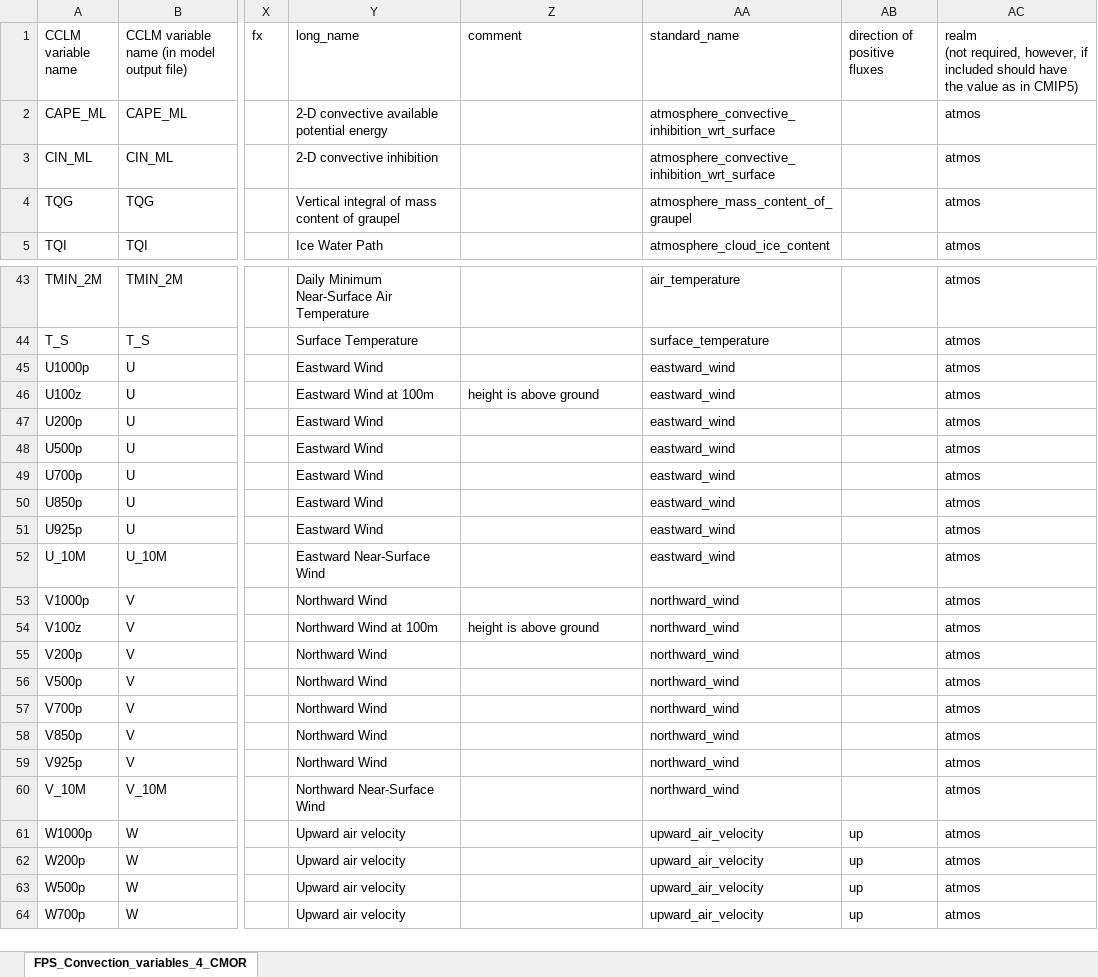
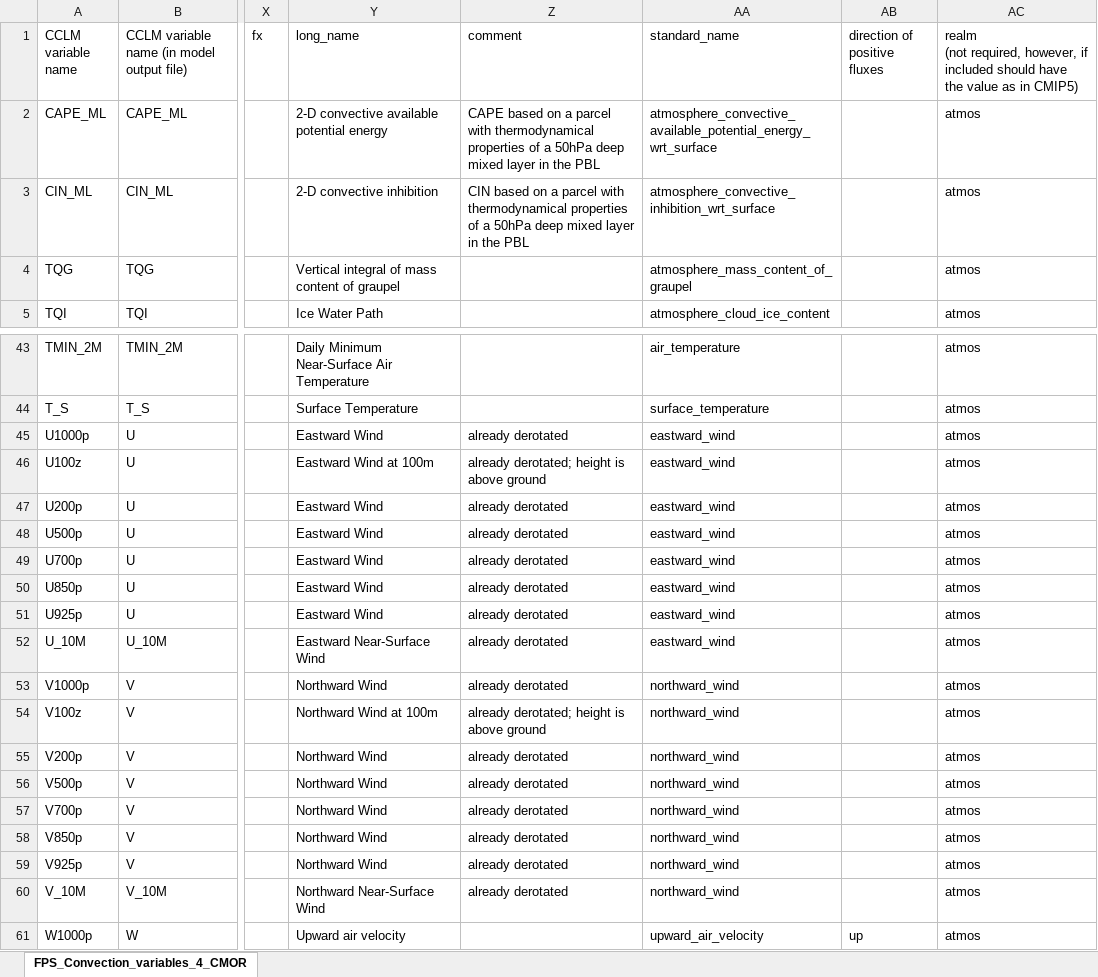
Before and after one commit to C2SM-RCM/CCLM2CMOR, an Excel workbook: misc/FPS_Convection_variables_4_CMOR.xlsx, sheet FPS_Convection_variables_4_CMOR, drawn as a sheet; only a part is shown, gaps mark what is left out; the shorter side is filled out with more unchanged rows; values as stored, in another font and other column widths than the file's, no borders; the diff covers the shown part only; the diff names each change by its address in the sheet, - before the commit and + after, or states it on an @@ line.

```diff
--- a/misc/FPS_Convection_variables_4_CMOR.xlsx (sheet FPS_Convection_variables_4_CMOR)
+++ b/misc/FPS_Convection_variables_4_CMOR.xlsx (sheet FPS_Convection_variables_4_CMOR)
-Z2 (comment): (empty)
+Z2 (comment): CAPE based on a parcel with thermodynamical properties of a 50hPa deep mixed layer in the PBL
-AA2 (standard_name): atmosphere_convective_inhibition_wrt_surface
+AA2 (standard_name): atmosphere_convective_available_potential_energy_wrt_surface
-Z3 (comment): (empty)
+Z3 (comment): CIN based on a parcel with thermodynamical properties of a 50hPa deep mixed layer in the PBL
-Z45 (comment): (empty)
+Z45 (comment): already derotated
-Z46 (comment): height is above ground
+Z46 (comment): already derotated; height is above ground
-Z47:Z53 (comment): (empty)
+Z47:Z53 (comment): already derotated
-Z54 (comment): height is above ground
+Z54 (comment): already derotated; height is above ground
-Z55:Z60 (comment): (empty)
+Z55:Z60 (comment): already derotated
```
Also changed, not shown: 3 edited cells elsewhere in this sheet, misc/CORDEX_CMOR_CCLM_variables_table.xlsx, misc/CORDEX_CMOR_COSMO-crCLIM_variables_table.xlsx, 1 other file.
